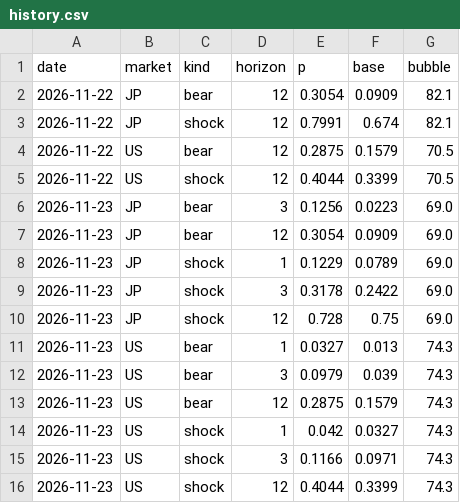
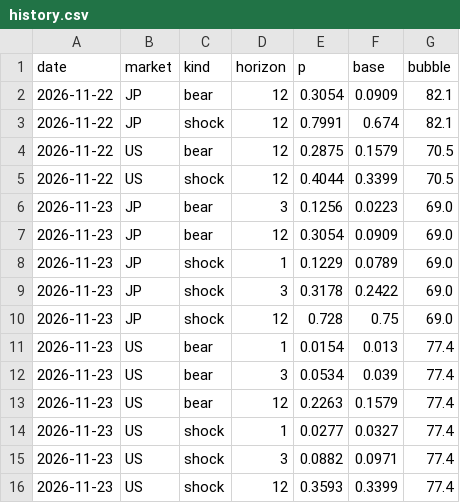
Before and after one commit to shuntaro-oss/crash-monitor, a CSV file: output/history.csv, drawn as a sheet.

```diff
--- a/output/history.csv
+++ b/output/history.csv
@@ -10,7 +10,7 @@ date,market,kind,horizon,p,base,bubble
 2026-11-23,JP,shock,12,0.728,0.75,69.0
-2026-11-23,US,bear,1,0.0327,0.013,74.3
-2026-11-23,US,bear,3,0.0979,0.039,74.3
-2026-11-23,US,bear,12,0.2875,0.1579,74.3
-2026-11-23,US,shock,1,0.042,0.0327,74.3
-2026-11-23,US,shock,3,0.1166,0.0971,74.3
-2026-11-23,US,shock,12,0.4044,0.3399,74.3
+2026-11-23,US,bear,1,0.0154,0.013,77.4
+2026-11-23,US,bear,3,0.0534,0.039,77.4
+2026-11-23,US,bear,12,0.2263,0.1579,77.4
+2026-11-23,US,shock,1,0.0277,0.0327,77.4
+2026-11-23,US,shock,3,0.0882,0.0971,77.4
+2026-11-23,US,shock,12,0.3593,0.3399,77.4
```
Also changed, not shown: 4 other files.
